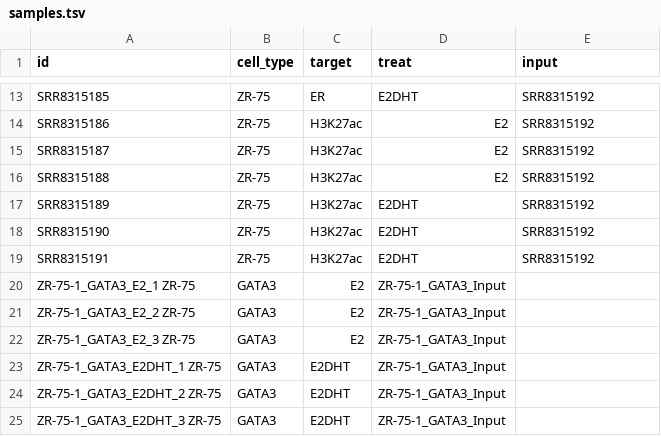
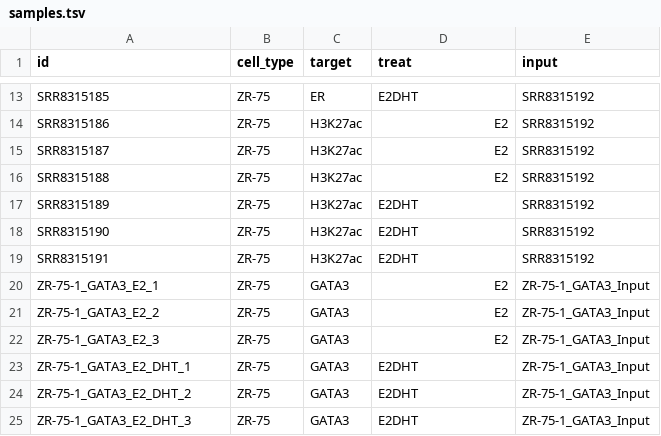
Before and after one commit to smped/dsa_comparison, a TSV file: config/samples.tsv, drawn as a sheet; only a part is shown, gaps mark what is left out.

```diff
--- a/config/samples.tsv
+++ b/config/samples.tsv
@@ -19,7 +19,7 @@ SRR8315190	ZR-75	H3K27ac	E2DHT	SRR8315192
 SRR8315191	ZR-75	H3K27ac	E2DHT	SRR8315192
-ZR-75-1_GATA3_E2_1 ZR-75	GATA3	E2	ZR-75-1_GATA3_Input
-ZR-75-1_GATA3_E2_2 ZR-75	GATA3	E2	ZR-75-1_GATA3_Input
-ZR-75-1_GATA3_E2_3 ZR-75	GATA3	E2	ZR-75-1_GATA3_Input
-ZR-75-1_GATA3_E2DHT_1 ZR-75	GATA3	E2DHT	ZR-75-1_GATA3_Input
-ZR-75-1_GATA3_E2DHT_2 ZR-75	GATA3	E2DHT	ZR-75-1_GATA3_Input
-ZR-75-1_GATA3_E2DHT_3 ZR-75	GATA3	E2DHT	ZR-75-1_GATA3_Input
+ZR-75-1_GATA3_E2_1	ZR-75	GATA3	E2	ZR-75-1_GATA3_Input
+ZR-75-1_GATA3_E2_2	ZR-75	GATA3	E2	ZR-75-1_GATA3_Input
+ZR-75-1_GATA3_E2_3	ZR-75	GATA3	E2	ZR-75-1_GATA3_Input
+ZR-75-1_GATA3_E2_DHT_1	ZR-75	GATA3	E2DHT	ZR-75-1_GATA3_Input
+ZR-75-1_GATA3_E2_DHT_2	ZR-75	GATA3	E2DHT	ZR-75-1_GATA3_Input
+ZR-75-1_GATA3_E2_DHT_3	ZR-75	GATA3	E2DHT	ZR-75-1_GATA3_Input
```
Also changed, not shown: 33 other files.
